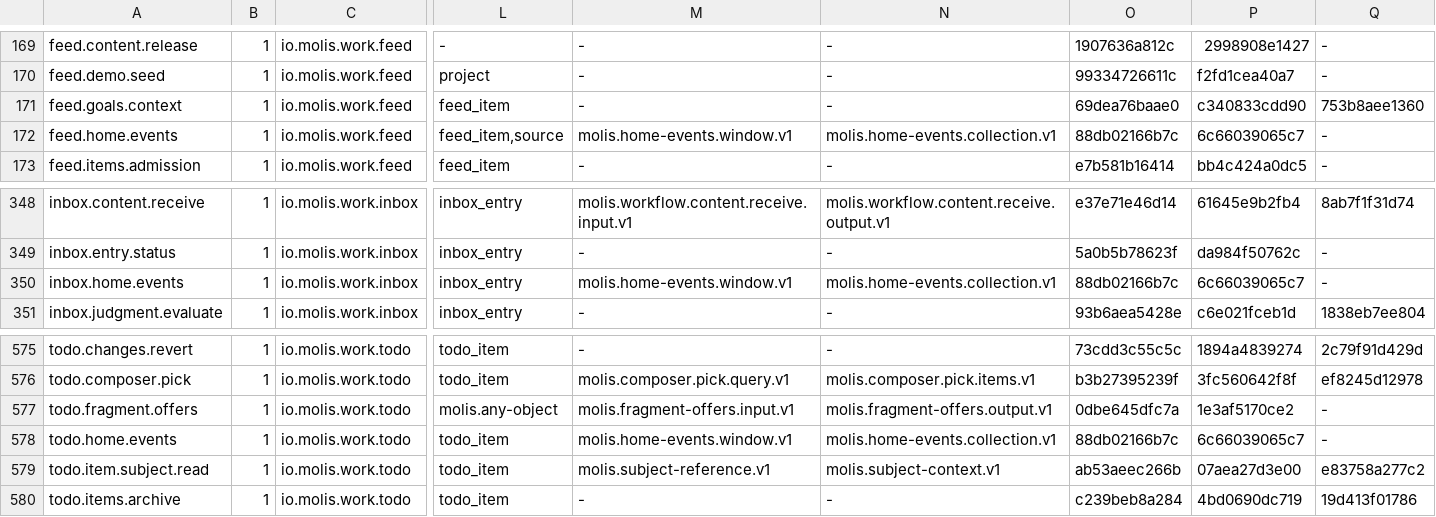
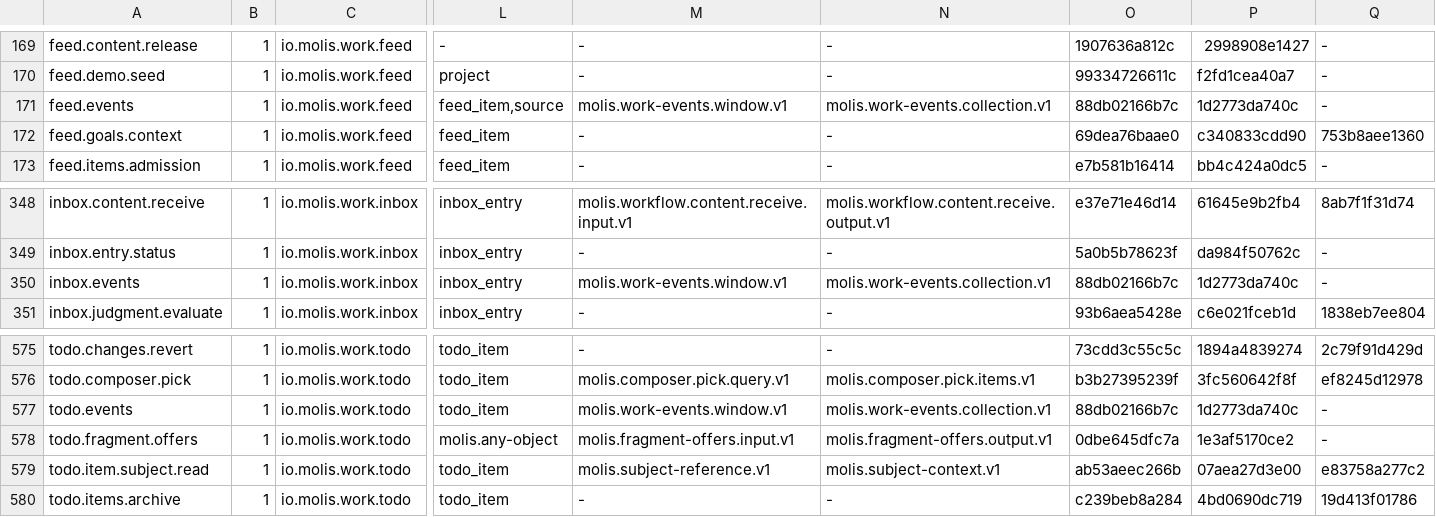
Before and after one commit to molis-ai/molis-work, a TSV file: tooling/gates/actions/actions.tsv, drawn as a sheet; only a part is shown, gaps mark what is left out; removed rows and columns are numbered as before the commit, all else as after; rows hold the shown columns only; the diff names each change by its address in the sheet, - before the commit and + after, or states it on an @@ line.

```diff
--- a/tooling/gates/actions/actions.tsv
+++ b/tooling/gates/actions/actions.tsv
+row 171: feed.events | 1 | io.molis.work.feed | feed_item,source | molis.work-events.window.v1 | molis.work-events.collection.v1 | 88db02166b7c | 1d2773da740c | -
-row 172: feed.home.events | 1 | io.molis.work.feed | feed_item,source | molis.home-events.window.v1 | molis.home-events.collection.v1 | 88db02166b7c | 6c66039065c7 | -
-A350: inbox.home.events
+A350: inbox.events
-M350: molis.home-events.window.v1
+M350: molis.work-events.window.v1
-N350: molis.home-events.collection.v1
+N350: molis.work-events.collection.v1
-P350: 6c66039065c7
+P350: 1d2773da740c
+row 577: todo.events | 1 | io.molis.work.todo | todo_item | molis.work-events.window.v1 | molis.work-events.collection.v1 | 88db02166b7c | 1d2773da740c | -
-row 578: todo.home.events | 1 | io.molis.work.todo | todo_item | molis.home-events.window.v1 | molis.home-events.collection.v1 | 88db02166b7c | 6c66039065c7 | -
```
Also changed, not shown: tooling/gates/actions/host-actions.tsv, 41 other files.
